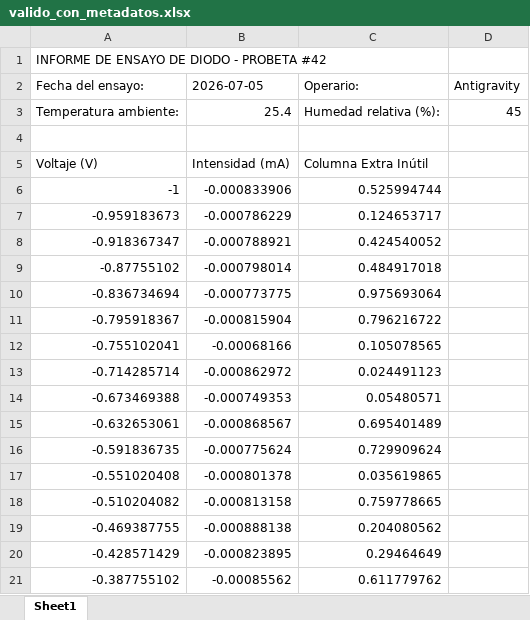
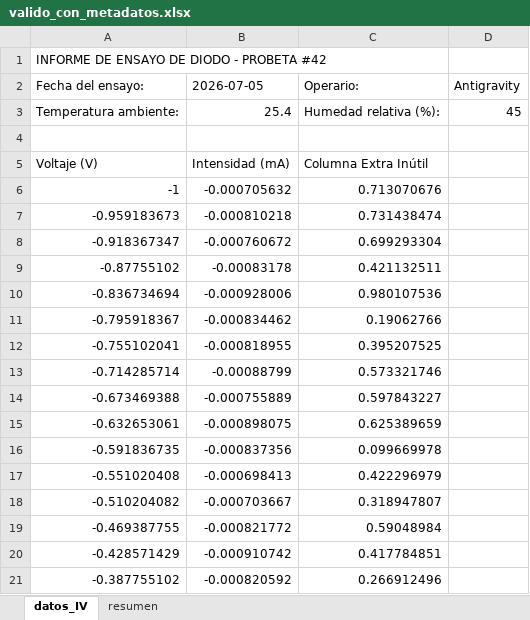
Before and after one commit to mateug/IV-Curves-Generator, an Excel workbook: datos/valido_con_metadatos.xlsx, sheet datos_IV, drawn as a sheet; only a part is shown; values as stored, in another font and other column widths than the file's, no borders; the diff covers the shown part only; the diff names each change by its address in the sheet, - before the commit and + after, or states it on an @@ line.

```diff
--- a/datos/valido_con_metadatos.xlsx (sheet datos_IV)
+++ b/datos/valido_con_metadatos.xlsx (sheet datos_IV)
-sheet tab: Sheet1
+sheet tab: datos_IV
+sheet tab: resumen
-B6 (2026-07-05): -0.000833906
+B6 (2026-07-05): -0.000705632
-C6 (Operario:): 0.525994744
+C6 (Operario:): 0.713070676
-B7 (2026-07-05): -0.000786229
+B7 (2026-07-05): -0.000810218
-C7 (Operario:): 0.124653717
+C7 (Operario:): 0.731438474
-B8 (2026-07-05): -0.000788921
+B8 (2026-07-05): -0.000760672
-C8 (Operario:): 0.424540052
+C8 (Operario:): 0.699293304
-B9 (2026-07-05): -0.000798014
+B9 (2026-07-05): -0.00083178
-C9 (Operario:): 0.484917018
+C9 (Operario:): 0.421132511
-B10 (2026-07-05): -0.000773775
+B10 (2026-07-05): -0.000928006
-C10 (Operario:): 0.975693064
+C10 (Operario:): 0.980107536
-B11 (2026-07-05): -0.000815904
+B11 (2026-07-05): -0.000834462
-C11 (Operario:): 0.796216722
+C11 (Operario:): 0.19062766
-B12 (2026-07-05): -0.00068166
+B12 (2026-07-05): -0.000818955
-C12 (Operario:): 0.105078565
+C12 (Operario:): 0.395207525
-B13 (2026-07-05): -0.000862972
+B13 (2026-07-05): -0.00088799
-C13 (Operario:): 0.024491123
+C13 (Operario:): 0.573321746
-B14 (2026-07-05): -0.000749353
+B14 (2026-07-05): -0.000755889
-C14 (Operario:): 0.05480571
+C14 (Operario:): 0.597843227
-B15 (2026-07-05): -0.000868567
+B15 (2026-07-05): -0.000898075
-C15 (Operario:): 0.695401489
+C15 (Operario:): 0.625389659
-B16 (2026-07-05): -0.000775624
+B16 (2026-07-05): -0.000837356
-C16 (Operario:): 0.729909624
+C16 (Operario:): 0.099669978
-B17 (2026-07-05): -0.000801378
+B17 (2026-07-05): -0.000698413
-C17 (Operario:): 0.035619865
+C17 (Operario:): 0.422296979
-B18 (2026-07-05): -0.000813158
+B18 (2026-07-05): -0.000703667
-C18 (Operario:): 0.759778665
+C18 (Operario:): 0.318947807
-B19 (2026-07-05): -0.000888138
+B19 (2026-07-05): -0.000821772
-C19 (Operario:): 0.204080562
+C19 (Operario:): 0.59048984
-B20 (2026-07-05): -0.000823895
+B20 (2026-07-05): -0.000910742
-C20 (Operario:): 0.29464649
+C20 (Operario:): 0.417784851
-B21 (2026-07-05): -0.00085562
+B21 (2026-07-05): -0.000820592
-C21 (Operario:): 0.611779762
+C21 (Operario:): 0.266912496
```
Also changed, not shown: 68 edited cells elsewhere in this sheet, datos/invalido.xlsx, datos/multiples_IV.xlsx, 5 other files.
